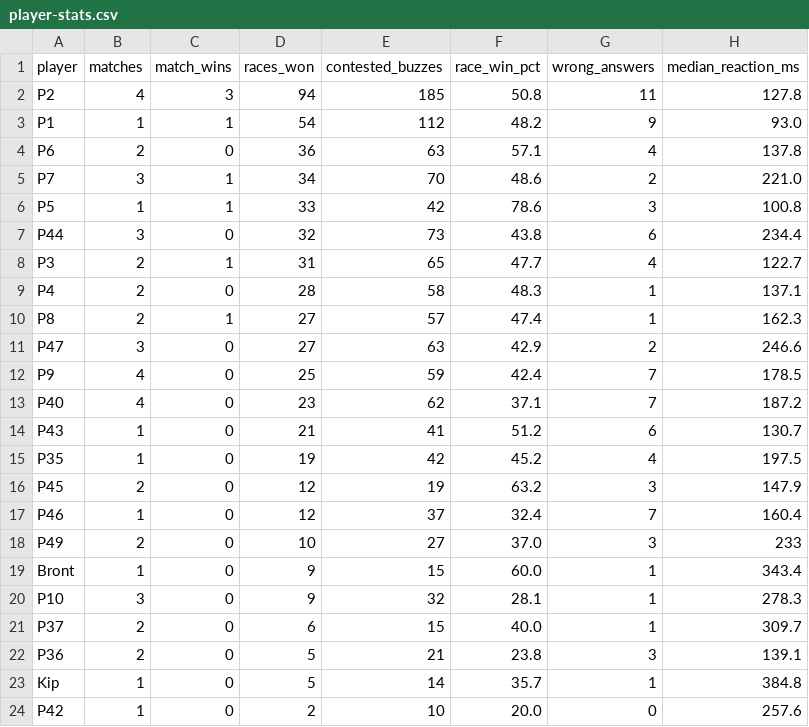
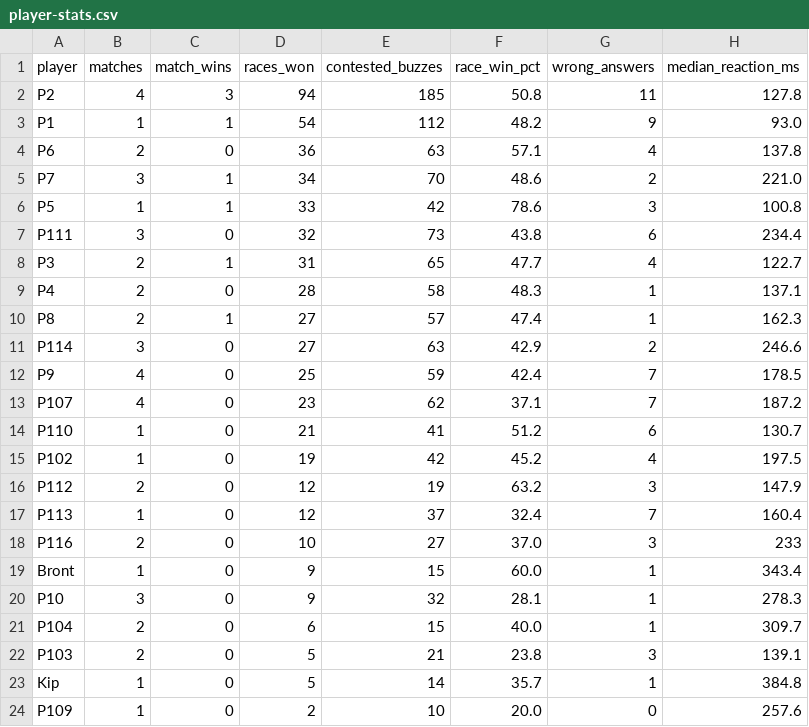
Before and after one commit to davidcmaybury-wq/j-Royal-rumble, a CSV file: docs/analysis/player-stats.csv, drawn as a sheet.

```diff
--- a/docs/analysis/player-stats.csv
+++ b/docs/analysis/player-stats.csv
@@ -6,3 +6,3 @@ P7,3,1,34,70,48.6,2,221.0
 P5,1,1,33,42,78.6,3,100.8
-P44,3,0,32,73,43.8,6,234.4
+P111,3,0,32,73,43.8,6,234.4
 P3,2,1,31,65,47.7,4,122.7
@@ -10,15 +10,15 @@ P4,2,0,28,58,48.3,1,137.1
 P8,2,1,27,57,47.4,1,162.3
-P47,3,0,27,63,42.9,2,246.6
+P114,3,0,27,63,42.9,2,246.6
 P9,4,0,25,59,42.4,7,178.5
-P40,4,0,23,62,37.1,7,187.2
-P43,1,0,21,41,51.2,6,130.7
-P35,1,0,19,42,45.2,4,197.5
-P45,2,0,12,19,63.2,3,147.9
-P46,1,0,12,37,32.4,7,160.4
-P49,2,0,10,27,37.0,3,233
+P107,4,0,23,62,37.1,7,187.2
+P110,1,0,21,41,51.2,6,130.7
+P102,1,0,19,42,45.2,4,197.5
+P112,2,0,12,19,63.2,3,147.9
+P113,1,0,12,37,32.4,7,160.4
+P116,2,0,10,27,37.0,3,233
 Bront,1,0,9,15,60.0,1,343.4
 P10,3,0,9,32,28.1,1,278.3
-P37,2,0,6,15,40.0,1,309.7
-P36,2,0,5,21,23.8,3,139.1
+P104,2,0,6,15,40.0,1,309.7
+P103,2,0,5,21,23.8,3,139.1
 Kip,1,0,5,14,35.7,1,384.8
-P42,1,0,2,10,20.0,0,257.6
+P109,1,0,2,10,20.0,0,257.6
```
Also changed, not shown: 7 other files.
